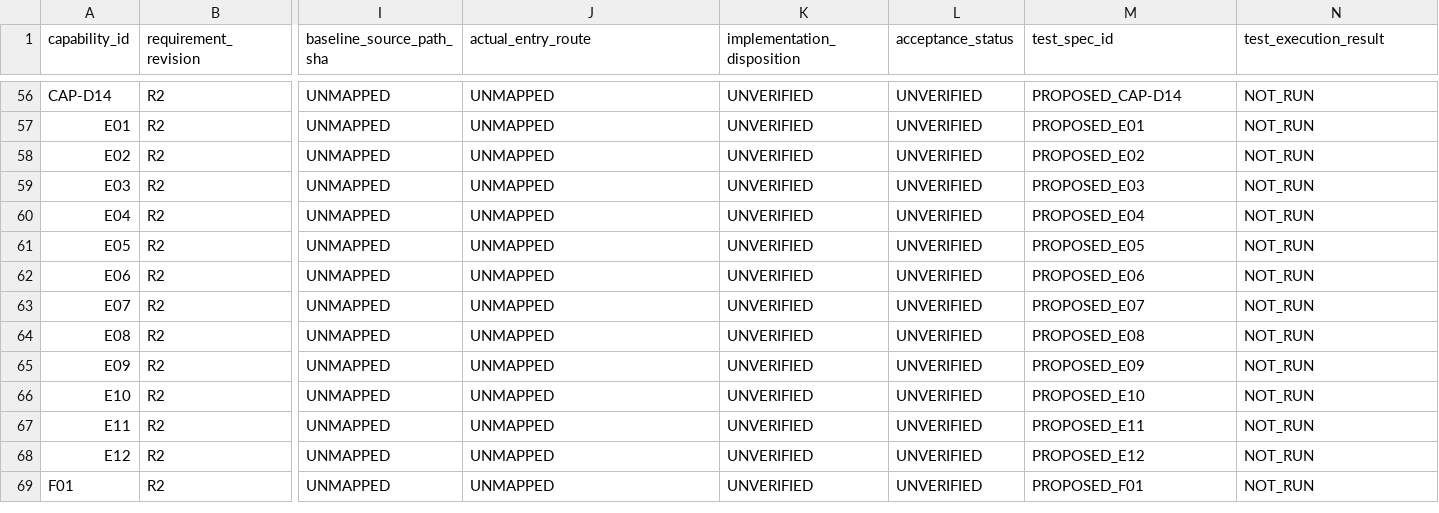
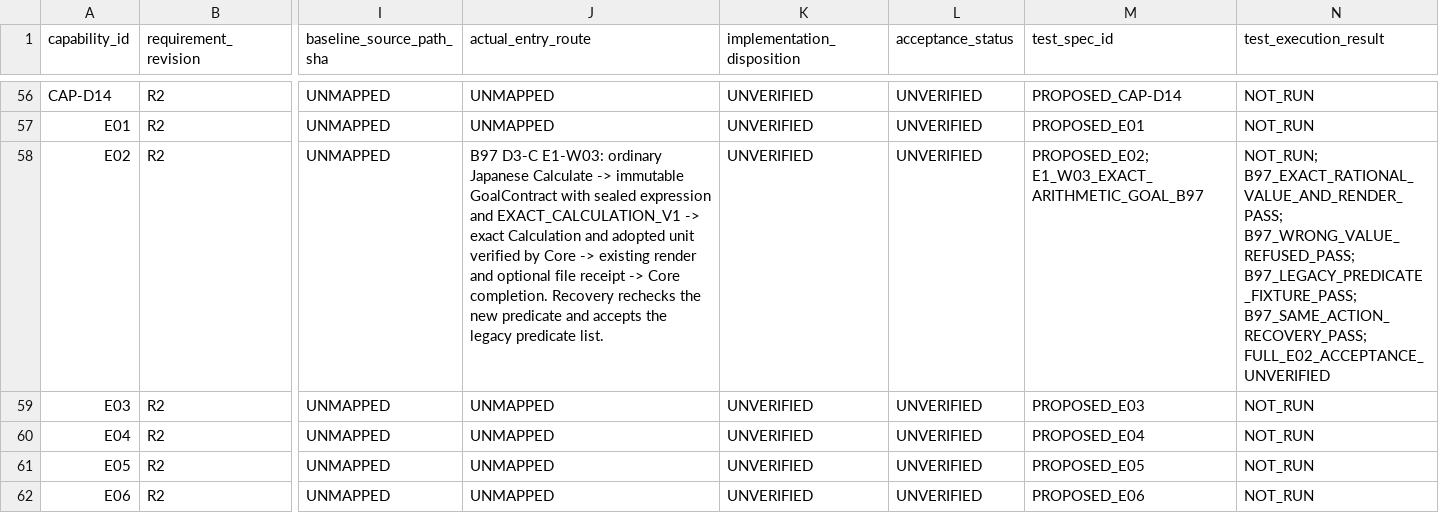
Before and after one commit to gatchimuchio/MINIDORA-BETA, a TSV file: docs/redesign/03_REQUIREMENT_TRACE.tsv, drawn as a sheet; only a part is shown, gaps mark what is left out; the shorter side is filled out with more unchanged rows; the diff names each change by its address in the sheet, - before the commit and + after, or states it on an @@ line.

Commit message:
Bind exact arithmetic results to the original Core goal

```diff
--- a/docs/redesign/03_REQUIREMENT_TRACE.tsv
+++ b/docs/redesign/03_REQUIREMENT_TRACE.tsv
-J58 (actual_entry_route): UNMAPPED
+J58 (actual_entry_route): B97 D3-C E1-W03: ordinary Japanese Calculate -> immutable GoalContract with sealed expression and EXACT_CALCULATION_V1 -> exact Calculation and adopted unit verified by Core -> existing render and optional file receipt -> Core completion. Recovery rechecks the new predicate and accepts the legacy predicate list.
-M58 (test_spec_id): PROPOSED_E02
+M58 (test_spec_id): PROPOSED_E02; E1_W03_EXACT_ARITHMETIC_GOAL_B97
-N58 (test_execution_result): NOT_RUN
+N58 (test_execution_result): NOT_RUN; B97_EXACT_RATIONAL_VALUE_AND_RENDER_PASS; B97_WRONG_VALUE_REFUSED_PASS; B97_LEGACY_PREDICATE_FIXTURE_PASS; B97_SAME_ACTION_RECOVERY_PASS; FULL_E02_ACCEPTANCE_UNVERIFIED
```
Also changed, not shown: 3 other files.
